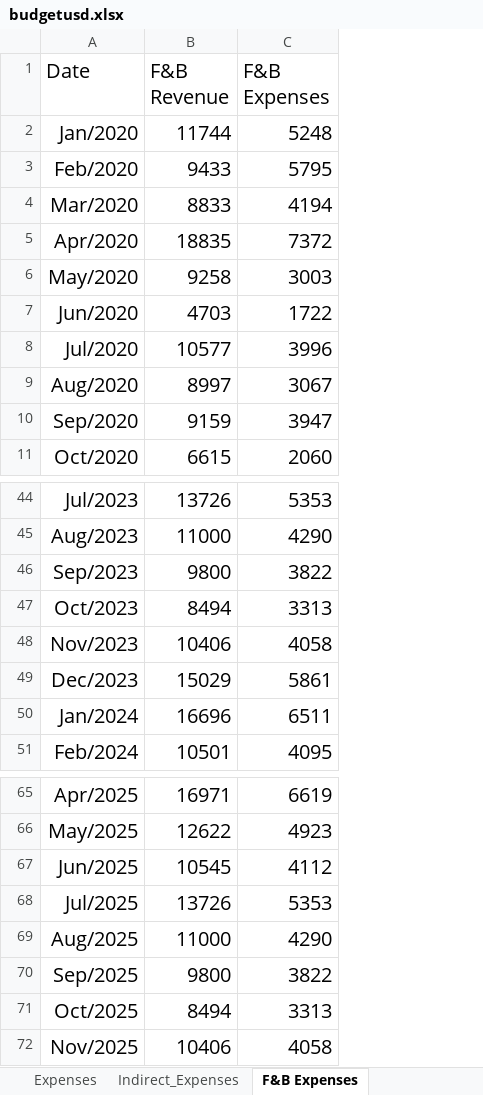
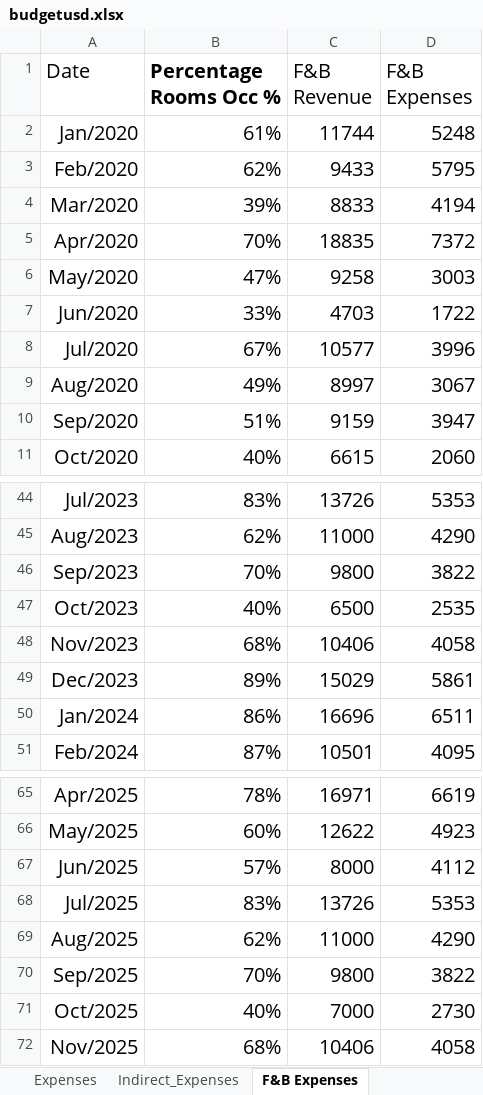
Before and after one commit to Danpr1984/hotelbudget, an Excel workbook: budgetusd.xlsx, sheet F&B Expenses, drawn as a sheet; only a part is shown, gaps mark what is left out; values as stored, in another font and other column widths than the file's, no borders; addresses are those after the commit; the diff names each change by its address in the sheet, - before the commit and + after, or states it on an @@ line.

Commit message:
cleaned and saved expenses model

```diff
--- a/budgetusd.xlsx (sheet F&B Expenses)
+++ b/budgetusd.xlsx (sheet F&B Expenses)
+column B (Percentage Rooms Occ %), rows 2-11: 61% | 62% | 39% | 70% | 47% | 33% | 67% | 49% | 51% | 40%; rows 44-51: 83% | 62% | 70% | 40% | 68% | 89% | 86% | 87%; rows 65-72: 78% | 60% | 57% | 83% | 62% | 70% | 40% | 68%
-C47 (F&B Revenue): 8494
+C47 (F&B Revenue): 6500
-D47 (F&B Expenses): 3313
+D47 (F&B Expenses): 2535
-C67 (F&B Revenue): 10545
+C67 (F&B Revenue): 8000
-C71 (F&B Revenue): 8494
+C71 (F&B Revenue): 7000
-D71 (F&B Expenses): 3313
+D71 (F&B Expenses): 2730
```
Also changed, not shown: sheet Rooms Expenses, sheet Rooms Revenue, 2 other files.
